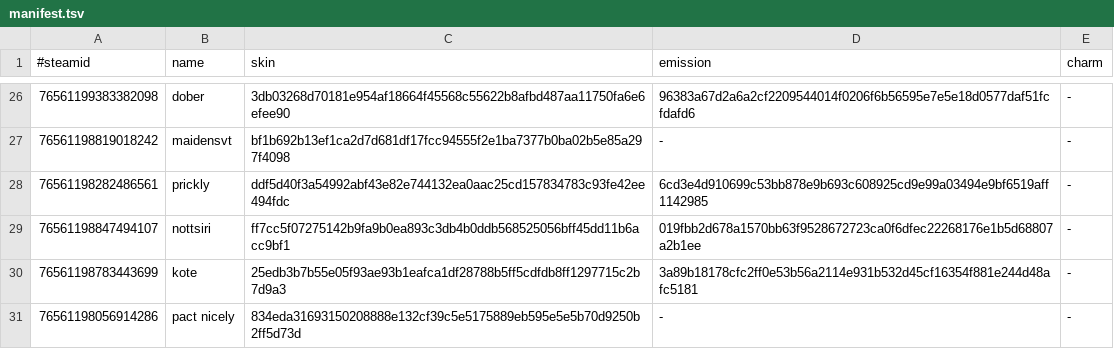
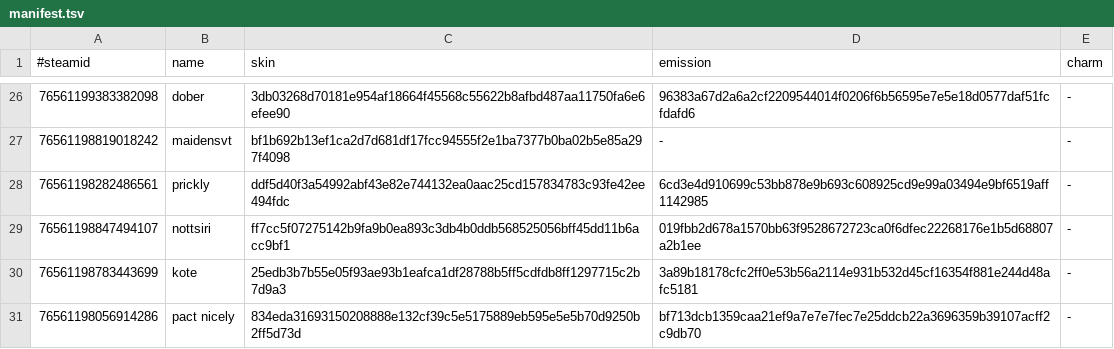
Before and after one commit to d1ll3x3/charm-skins-data, a TSV file: api/manifest.tsv, drawn as a sheet; only a part is shown, gaps mark what is left out.

Commit message:
Update manifest

```diff
--- a/api/manifest.tsv
+++ b/api/manifest.tsv
@@ -30,2 +30,2 @@
 76561198783443699	kote	25edb3b7b55e05f93ae93b1eafca1df28788b5ff5cdfdb8ff1297715c2b7d9a3	3a89b18178cfc2ff0e53b56a2114e931b532d45cf16354f881e244d48afc5181	-
-76561198056914286	pact nicely	834eda31693150208888e132cf39c5e5175889eb595e5e5b70d9250b2ff5d73d	-	-
+76561198056914286	pact nicely	834eda31693150208888e132cf39c5e5175889eb595e5e5b70d9250b2ff5d73d	bf713dcb1359caa21ef9a7e7e7fec7e25ddcb22a3696359b39107acff2c9db70	-
```
